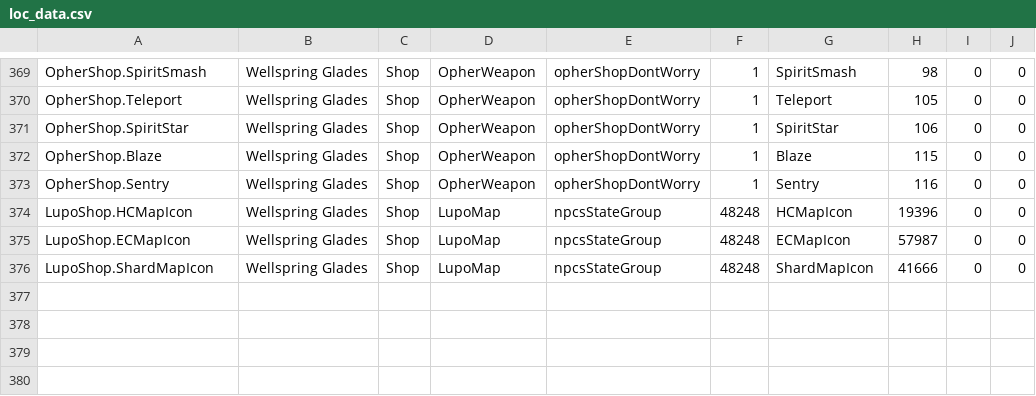
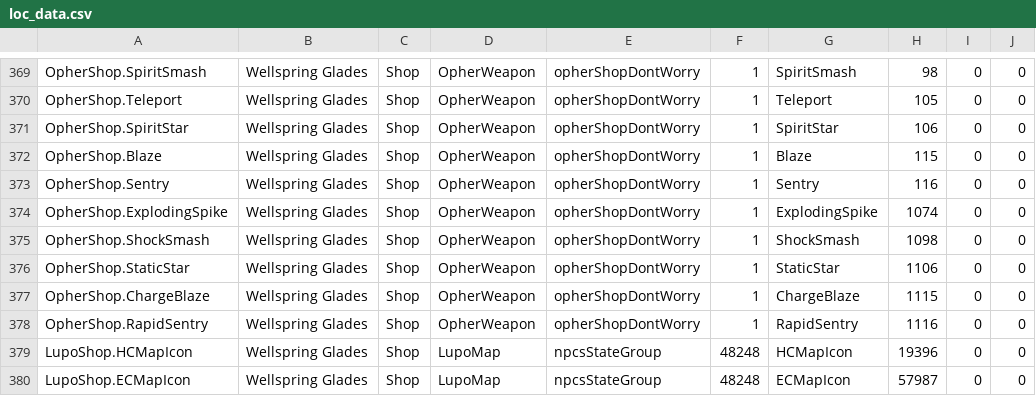
Before and after one commit to SiriusAshling/Ori2RandoStats, a CSV file: loc_data.csv, drawn as a sheet; only a part is shown, gaps mark what is left out; the shorter side is filled out with more unchanged rows; the diff names each change by its address in the sheet, - before the commit and + after, or states it on an @@ line.

```diff
--- a/loc_data.csv
+++ b/loc_data.csv
+row 374: OpherShop.ExplodingSpike | Wellspring Glades | Shop | OpherWeapon | opherShopDontWorry | 1 | ExplodingSpike | 1074 | 0 | 0
+row 375: OpherShop.ShockSmash | Wellspring Glades | Shop | OpherWeapon | opherShopDontWorry | 1 | ShockSmash | 1098 | 0 | 0
+row 376: OpherShop.StaticStar | Wellspring Glades | Shop | OpherWeapon | opherShopDontWorry | 1 | StaticStar | 1106 | 0 | 0
+row 377: OpherShop.ChargeBlaze | Wellspring Glades | Shop | OpherWeapon | opherShopDontWorry | 1 | ChargeBlaze | 1115 | 0 | 0
+row 378: OpherShop.RapidSentry | Wellspring Glades | Shop | OpherWeapon | opherShopDontWorry | 1 | RapidSentry | 1116 | 0 | 0
```
Also changed, not shown: state_data.csv, 38 other files.
